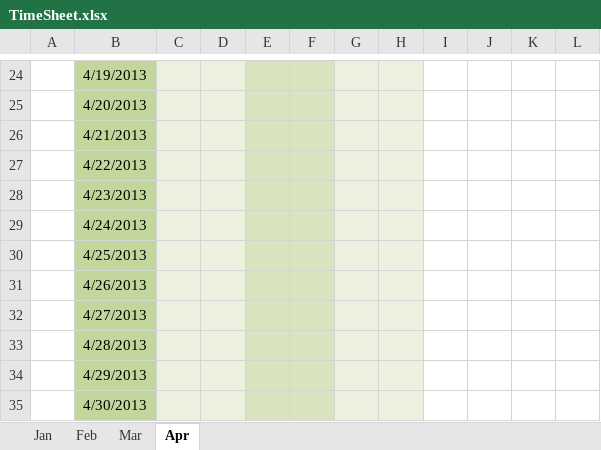
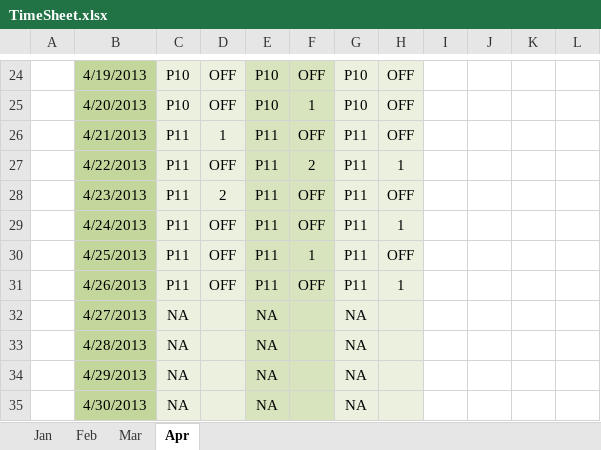
Before and after one commit to Vikrantsingh/se-reactive-data-system, an Excel workbook: Document/TimeSheet.xlsx, sheet Apr, drawn as a sheet; only a part is shown, gaps mark what is left out; values as stored, in another font and other column widths than the file's, no borders; the diff covers the shown part only; the diff names each change by its address in the sheet, - before the commit and + after, or states it on an @@ line.

```diff
--- a/Document/TimeSheet.xlsx (sheet Apr)
+++ b/Document/TimeSheet.xlsx (sheet Apr)
-C24:C25: (empty)
+C24:C25: P10
-D24:D25: (empty)
+D24:D25: OFF
-E24:E25: (empty)
+E24:E25: P10
-F24: (empty)
+F24: OFF
-G24:G25: (empty)
+G24:G25: P10
-H24:H26: (empty)
+H24:H26: OFF
-F25: (empty)
+F25: 1
-C26:C31: (empty)
+C26:C31: P11
-D26: (empty)
+D26: 1
-E26:E31: (empty)
+E26:E31: P11
-F26: (empty)
+F26: OFF
-G26:G31: (empty)
+G26:G31: P11
-D27: (empty)
+D27: OFF
-F27: (empty)
+F27: 2
-H27: (empty)
+H27: 1
-D28: (empty)
+D28: 2
-F28:F29: (empty)
+F28:F29: OFF
-H28: (empty)
+H28: OFF
-D29:D31: (empty)
+D29:D31: OFF
-H29: (empty)
+H29: 1
-F30: (empty)
+F30: 1
-H30: (empty)
+H30: OFF
-F31: (empty)
+F31: OFF
-H31: (empty)
+H31: 1
-C32:C35: (empty)
+C32:C35: NA
-E32:E35: (empty)
+E32:E35: NA
-G32:G35: (empty)
+G32:G35: NA
```
Also changed, not shown: 60 edited cells and cell formats elsewhere in this sheet, sheet Feb.
